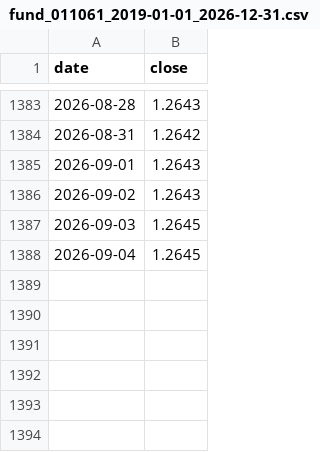
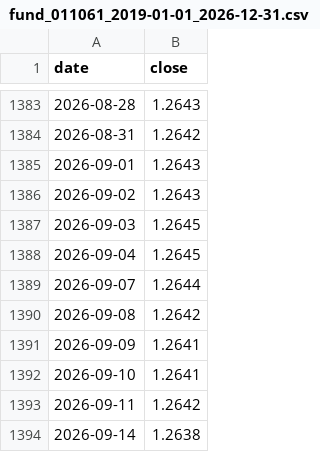
Before and after one commit to lishulincug/autotrade, a CSV file: .data_cache/fund_011061_2019-01-01_2026-12-31.csv, drawn as a sheet; only a part is shown, gaps mark what is left out.

```diff
--- a/.data_cache/fund_011061_2019-01-01_2026-12-31.csv
+++ b/.data_cache/fund_011061_2019-01-01_2026-12-31.csv
@@ -1388 +1388,7 @@ date,close
 2026-09-04,1.2645
+2026-09-07,1.2644
+2026-09-08,1.2642
+2026-09-09,1.2641
+2026-09-10,1.2641
+2026-09-11,1.2642
+2026-09-14,1.2638
```
Also changed, not shown: .data_cache/fund_006479_2019-01-01_2026-12-31.csv, .data_cache/fund_017476_2019-01-01_2026-12-31.csv, 17 other files.
